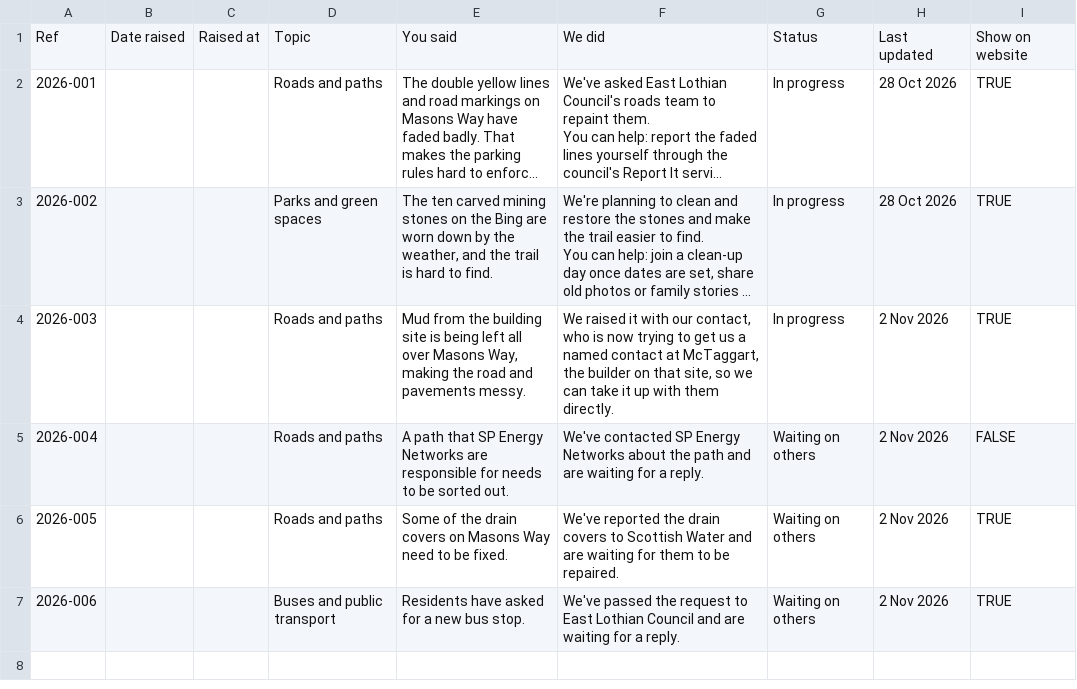
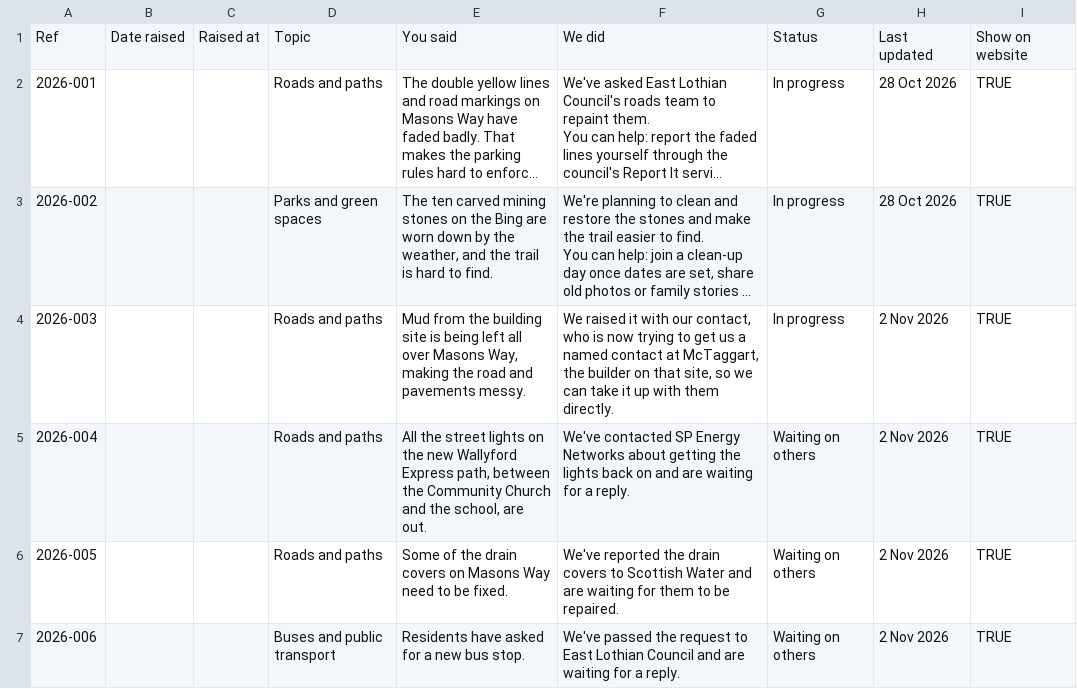
Before and after one commit to dochtie/wallyford-community-council, a CSV file: assets/data/tracker-preview.csv, drawn as a sheet; long unchanged cells end in …; the diff names each change by its address in the sheet, - before the commit and + after, or states it on an @@ line.

```diff
--- a/assets/data/tracker-preview.csv
+++ b/assets/data/tracker-preview.csv
-E5: A path that SP Energy Networks are responsible for needs to be sorted out.
+E5: All the street lights on the new Wallyford Express path, between the Community Church and the school, are out.
-F5: …Networks about the path and are…
+F5: …Networks about getting the lights back on and are…
-I5: FALSE
+I5: TRUE
```
